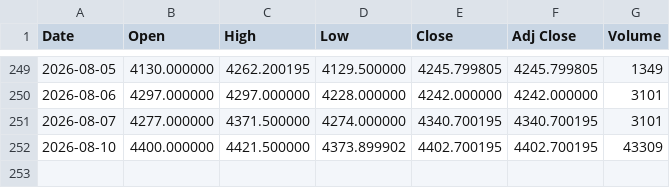
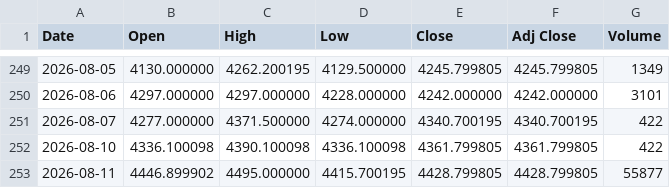
Before and after one commit to yamaccu/marketdata, a CSV file: data/gold_futures.csv, drawn as a sheet; only a part is shown, gaps mark what is left out.

```diff
--- a/data/gold_futures.csv
+++ b/data/gold_futures.csv
@@ -250,3 +250,4 @@ Date,Open,High,Low,Close,Adj Close,Volume
 2026-08-06,4297.000000,4297.000000,4228.000000,4242.000000,4242.000000,3101
-2026-08-07,4277.000000,4371.500000,4274.000000,4340.700195,4340.700195,3101
-2026-08-10,4400.000000,4421.500000,4373.899902,4402.700195,4402.700195,43309
+2026-08-07,4277.000000,4371.500000,4274.000000,4340.700195,4340.700195,422
+2026-08-10,4336.100098,4390.100098,4336.100098,4361.799805,4361.799805,422
+2026-08-11,4446.899902,4495.000000,4415.700195,4428.799805,4428.799805,55877
```
Also changed, not shown: data/bitcoin.csv, data/bitcoin_1h.csv, 2 other files.
